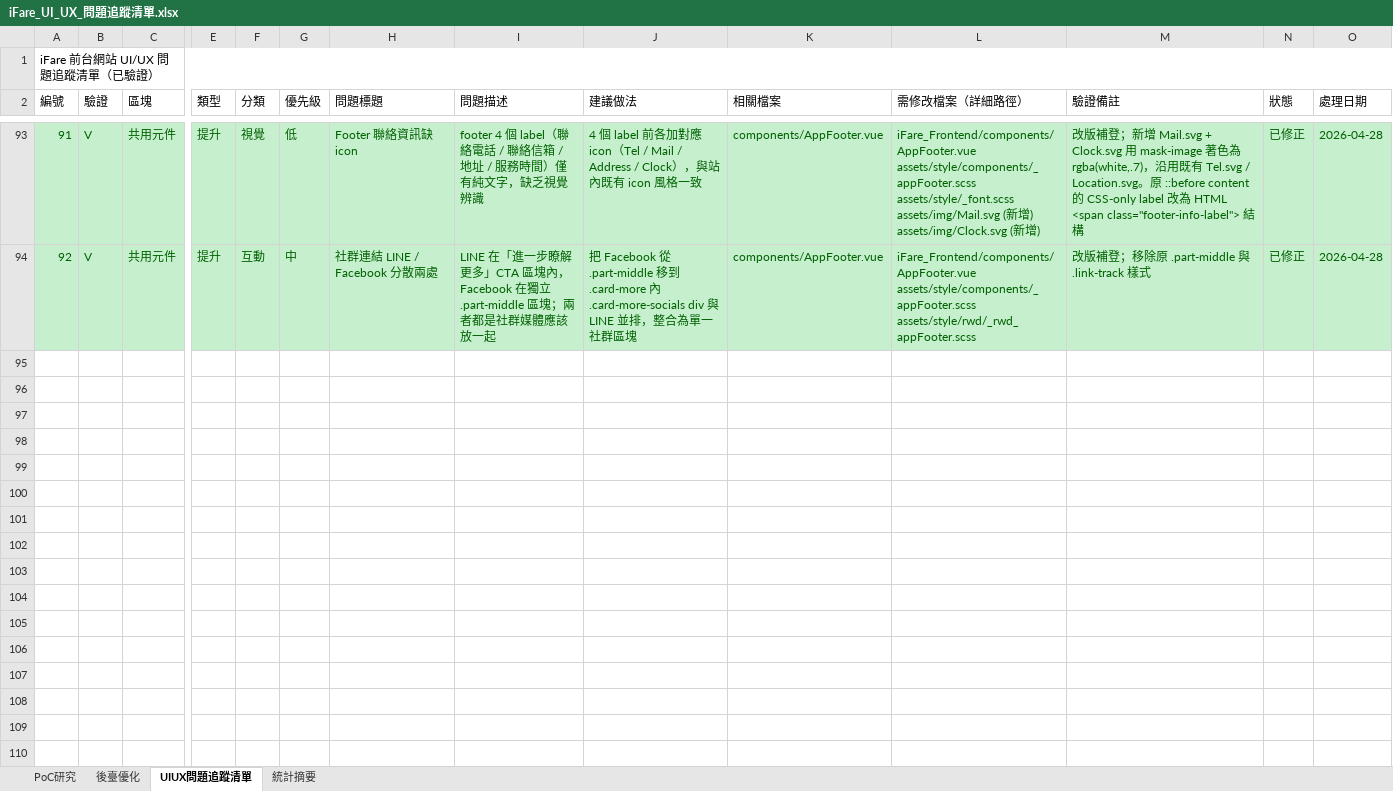
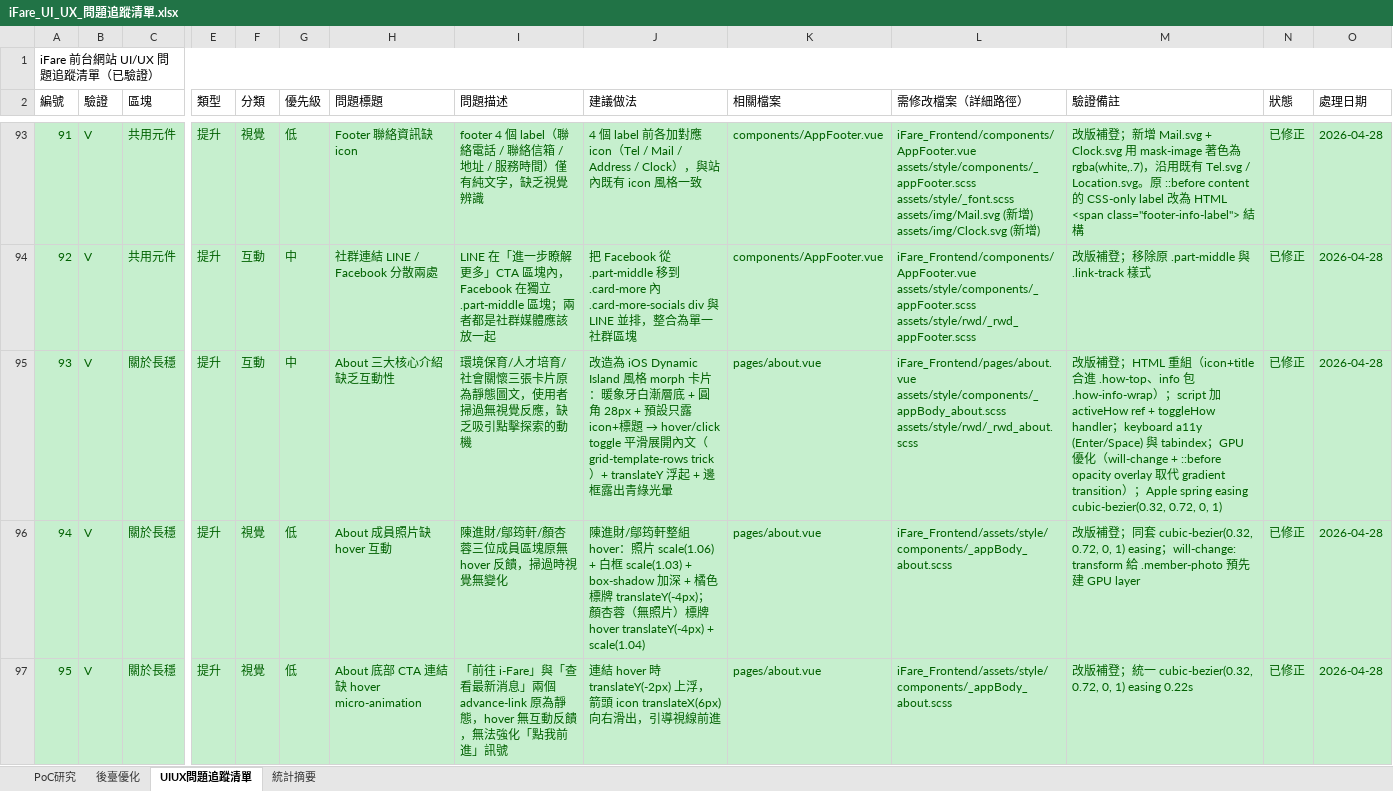
Before and after one commit to chainwinit-alt/ifare-website, an Excel workbook: docs/iFare_UI_UX_問題追蹤清單.xlsx, sheet UIUX問題追蹤清單, drawn as a sheet; only a part is shown, gaps mark what is left out; values as stored, in another font and other column widths than the file's, no borders; rows hold the shown columns only; ↵ is a line break in a cell; the diff covers the shown part only; the diff names each change by its address in the sheet, - before the commit and + after, or states it on an @@ line.

```diff
--- a/docs/iFare_UI_UX_問題追蹤清單.xlsx (sheet UIUX問題追蹤清單)
+++ b/docs/iFare_UI_UX_問題追蹤清單.xlsx (sheet UIUX問題追蹤清單)
+row 95: 93 | V | 關於長穩 | 提升 | 互動 | 中 | About 三大核心介紹缺乏互動性 | 環境保育/人才培育/社會關懷三張卡片原為靜態圖文，使用者掃過無視覺反應，缺乏吸引點擊探索的動機 | 改造為 iOS Dynamic Island 風格 morph 卡片：暖象牙白漸層底 + 圓角 28px + 預設只露 icon+標題 → hover/click toggle 平滑展開內文（grid-template-rows trick）+ translateY 浮起 + 邊框露出青綠光暈 | pages/about.vue | iFare_Frontend/pages/about.vue ↵ assets/style/components/_appBody_about.scss ↵ assets/style/rwd/_rwd_about.scss | 改版補登；HTML 重組（icon+title 合進 .how-top、info 包 .how-info-wrap）；script 加 activeHow ref + toggleHow handler；keyboard a11y (Enter/Space) 與 tabindex；GPU 優化（will-change + ::before opacity overlay 取代 gradient transition）；Apple spring easing cubic-bezier(0.32, 0.72, 0, 1) | 已修正 | 2026-04-28
+row 96: 94 | V | 關於長穩 | 提升 | 視覺 | 低 | About 成員照片缺 hover 互動 | 陳進財/鄔筠軒/顏杏蓉三位成員區塊原無 hover 反饋，掃過時視覺無變化 | 陳進財/鄔筠軒整組 hover：照片 scale(1.06) + 白框 scale(1.03) + box-shadow 加深 + 橘色標牌 translateY(-4px)；顏杏蓉（無照片）標牌 hover translateY(-4px) + scale(1.04) | pages/about.vue | iFare_Frontend/assets/style/components/_appBody_about.scss | 改版補登；同套 cubic-bezier(0.32, 0.72, 0, 1) easing；will-change: transform 給 .member-photo 預先建 GPU layer | 已修正 | 2026-04-28
+row 97: 95 | V | 關於長穩 | 提升 | 視覺 | 低 | About 底部 CTA 連結缺 hover micro-animation | 「前往 i-Fare」與「查看最新消息」兩個 advance-link 原為靜態，hover 無互動反饋，無法強化「點我前進」訊號 | 連結 hover 時 translateY(-2px) 上浮，箭頭 icon translateX(6px) 向右滑出，引導視線前進 | pages/about.vue | iFare_Frontend/assets/style/components/_appBody_about.scss | 改版補登；統一 cubic-bezier(0.32, 0.72, 0, 1) easing 0.22s | 已修正 | 2026-04-28
```
Also changed, not shown: 2 added rows, 12 edited cells and cell formats elsewhere in this sheet, sheet 統計摘要, 1 other file.
